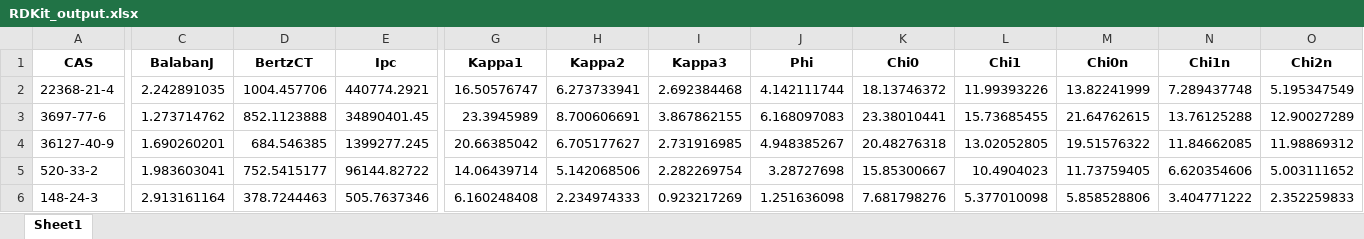
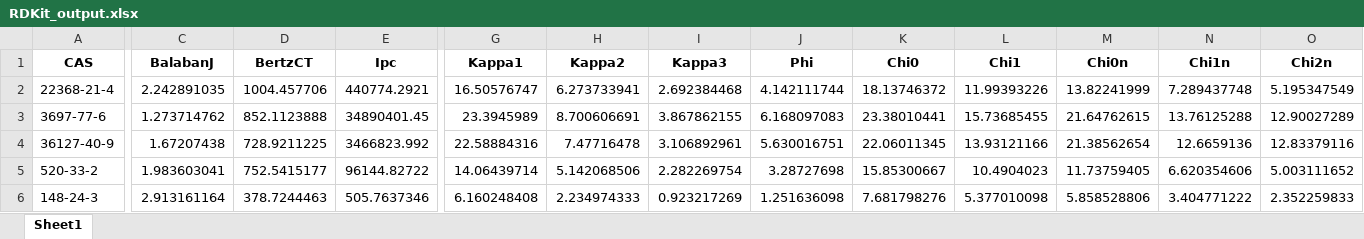
Before and after one commit to smw9552/LAIDD_SMW, an Excel workbook: dataset/output/RDKit_output.xlsx, sheet Sheet1, drawn as a sheet; only a part is shown, gaps mark what is left out; values as stored, in another font and other column widths than the file's, no borders; the diff covers the shown part only; the diff names each change by its address in the sheet, - before the commit and + after, or states it on an @@ line.

```diff
--- a/dataset/output/RDKit_output.xlsx (sheet Sheet1)
+++ b/dataset/output/RDKit_output.xlsx (sheet Sheet1)
-C4 (BalabanJ): 1.690260201
+C4 (BalabanJ): 1.67207438
-D4 (BertzCT): 684.546385
+D4 (BertzCT): 728.9211225
-E4 (Ipc): 1399277.245
+E4 (Ipc): 3466823.992
-G4 (Kappa1): 20.66385042
+G4 (Kappa1): 22.58884316
-H4 (Kappa2): 6.705177627
+H4 (Kappa2): 7.47716478
-I4 (Kappa3): 2.731916985
+I4 (Kappa3): 3.106892961
-J4 (Phi): 4.948385267
+J4 (Phi): 5.630016751
-K4 (Chi0): 20.48276318
+K4 (Chi0): 22.06011345
-L4 (Chi1): 13.02052805
+L4 (Chi1): 13.93121166
-M4 (Chi0n): 19.51576322
+M4 (Chi0n): 21.38562654
-N4 (Chi1n): 11.84662085
+N4 (Chi1n): 12.6659136
-O4 (Chi2n): 11.98869312
+O4 (Chi2n): 12.83379116
```
Also changed, not shown: 38 edited cells elsewhere in this sheet, 5 other files.
